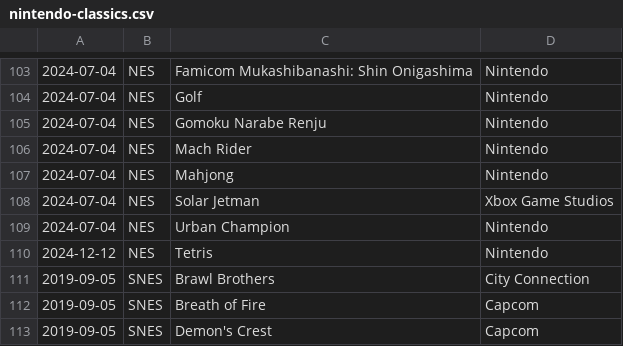
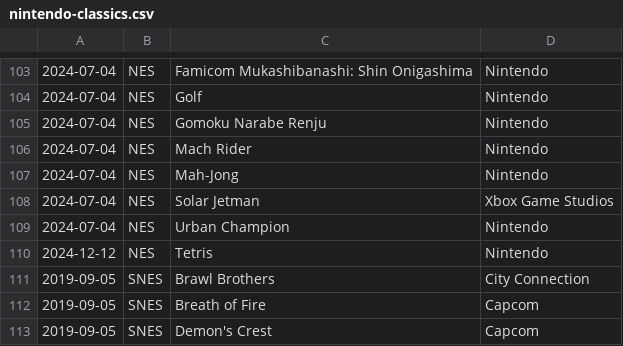
Before and after one commit to sethmlarson/nintendo-classics, a CSV file: nintendo-classics.csv, drawn as a sheet; only a part is shown, gaps mark what is left out; the diff names each change by its address in the sheet, - before the commit and + after, or states it on an @@ line.

Commit message:
Updated data for 2025-11-18

```diff
--- a/nintendo-classics.csv
+++ b/nintendo-classics.csv
-C107: Mahjong
+C107: Mah-Jong
```
